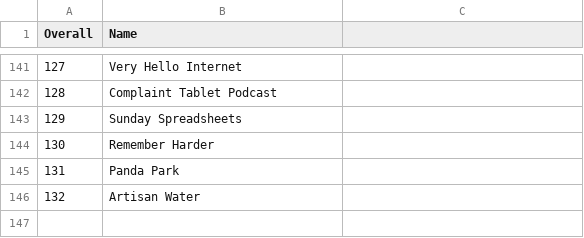
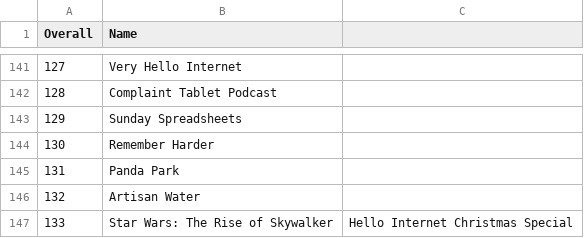
Before and after one commit to dbradley771/hi, a CSV file: list.csv, drawn as a sheet; only a part is shown, gaps mark what is left out.

Commit message:
Update list.csv

```diff
--- a/list.csv
+++ b/list.csv
@@ -146 +146,2 @@ Overall,Name
 132,Artisan Water
+133,Star Wars: The Rise of Skywalker, Hello Internet Christmas Special
```
